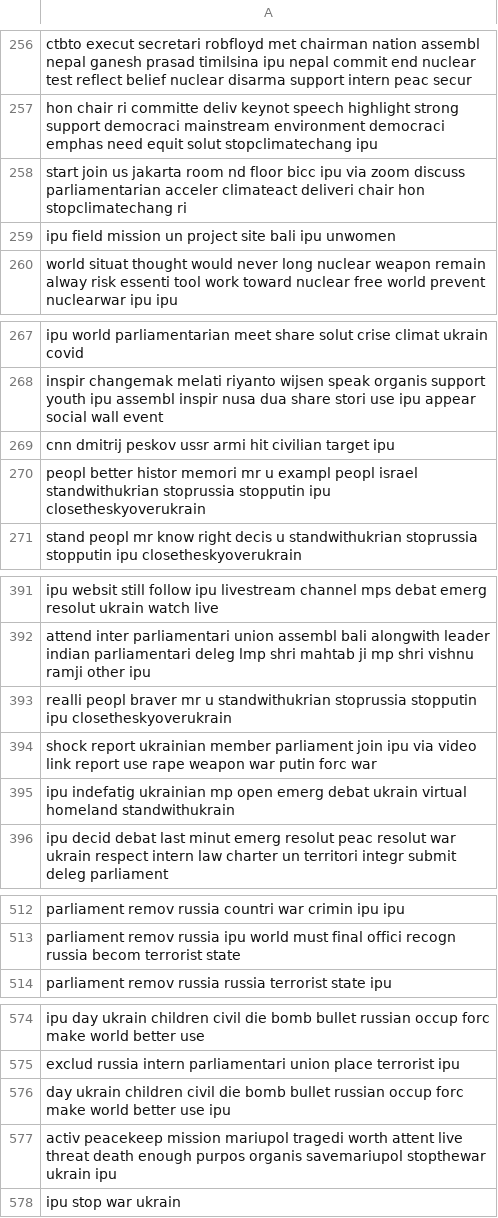
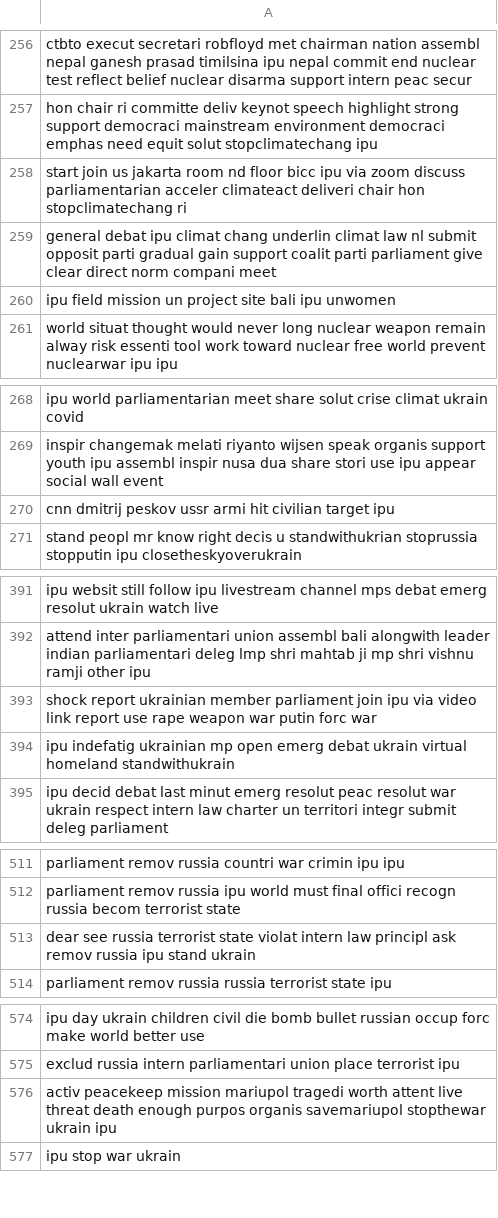
Before and after one commit to cantikapf/IPU144_sentiment_analysis, a CSV file: English/clean_ipu.csv, drawn as a sheet; only a part is shown, gaps mark what is left out; the diff covers the shown part only.

```diff
--- a/English/clean_ipu.csv
+++ b/English/clean_ipu.csv
@@ -258,2 +258,3 @@ hon chair ri committe deliv keynot speech highlight strong support democraci mai
 start join us jakarta room nd floor bicc ipu via zoom discuss parliamentarian acceler climateact deliveri chair hon stopclimatechang ri
+general debat ipu climat chang underlin climat law nl submit opposit parti gradual gain support coalit parti parliament give clear direct norm compani meet
 ipu field mission un project site bali ipu unwomen
@@ -269,3 +270,2 @@ inspir changemak melati riyanto wijsen speak organis support youth ipu assembl i
 cnn dmitrij peskov ussr armi hit civilian target ipu
-peopl better histor memori mr u exampl peopl israel standwithukrian stoprussia stopputin ipu closetheskyoverukrain
 stand peopl mr know right decis u standwithukrian stoprussia stopputin ipu closetheskyoverukrain
@@ -392,3 +392,2 @@ ipu websit still follow ipu livestream channel mps debat emerg resolut ukrain wa
 attend inter parliamentari union assembl bali alongwith leader indian parliamentari deleg lmp shri mahtab ji mp shri vishnu ramji other ipu
-realli peopl braver mr u standwithukrian stoprussia stopputin ipu closetheskyoverukrain
 shock report ukrainian member parliament join ipu via video link report use rape weapon war putin forc war
@@ -513,2 +512,3 @@ parliament remov russia countri war crimin ipu ipu
 parliament remov russia ipu world must final offici recogn russia becom terrorist state
+dear see russia terrorist state violat intern law principl ask remov russia ipu stand ukrain
 parliament remov russia russia terrorist state ipu
@@ -575,3 +575,2 @@ ipu day ukrain children civil die bomb bullet russian occup forc make world bett
 exclud russia intern parliamentari union place terrorist ipu
-day ukrain children civil die bomb bullet russian occup forc make world better use ipu
 activ peacekeep mission mariupol tragedi worth attent live threat death enough purpos organis savemariupol stopthewar ukrain ipu
```
Also changed, not shown: 1 added row and 2 removed rows elsewhere in this file, English/classification_ipu_sentiment.csv, Indonesia/classification_ipu_sentiment.csv, 4 other files.
